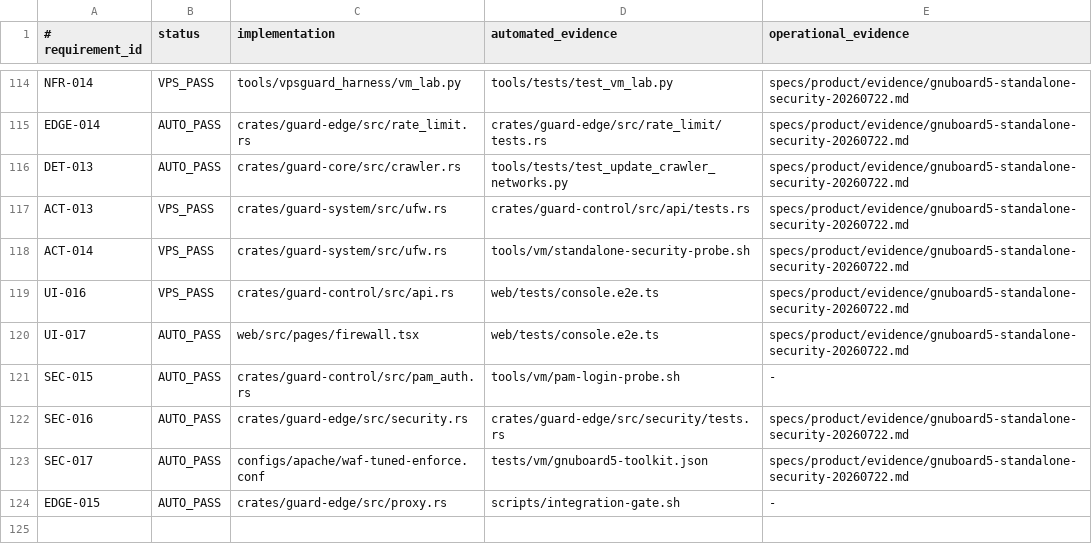
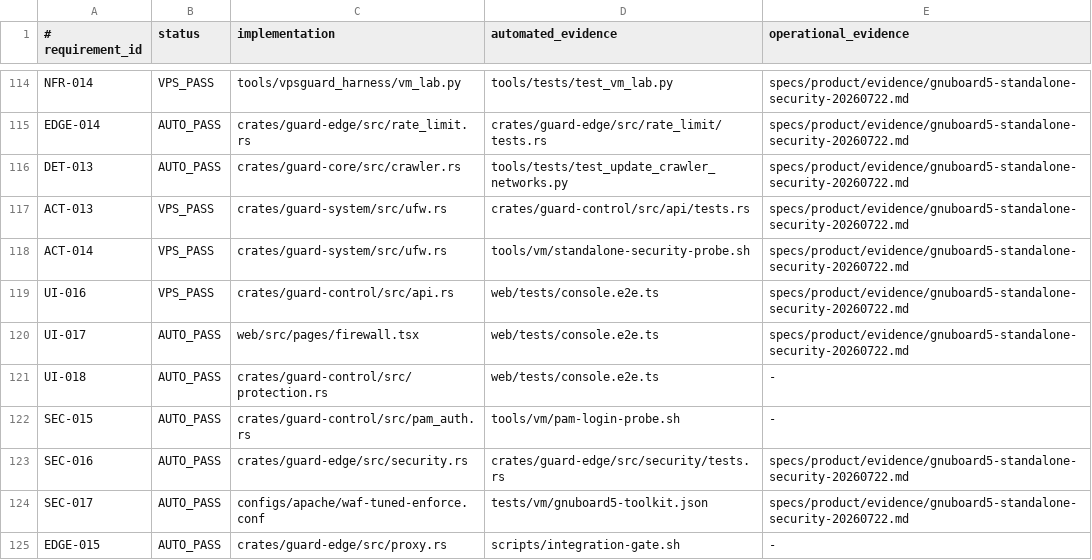
Before and after one commit to jiwonpapa/vpsguard, a TSV file: specs/product/verification-status.tsv, drawn as a sheet; only a part is shown, gaps mark what is left out.

Commit message:
feat(UI-018): add atomic protection policy settings

```diff
--- a/specs/product/verification-status.tsv
+++ b/specs/product/verification-status.tsv
@@ -120,2 +120,3 @@ UI-016|VPS_PASS|crates/guard-control/src/api.rs|web/tests/console.e2e.ts|specs/p
 UI-017|AUTO_PASS|web/src/pages/firewall.tsx|web/tests/console.e2e.ts|specs/product/evidence/gnuboard5-standalone-security-20260722.md
+UI-018|AUTO_PASS|crates/guard-control/src/protection.rs|web/tests/console.e2e.ts|-
 SEC-015|AUTO_PASS|crates/guard-control/src/pam_auth.rs|tools/vm/pam-login-probe.sh|-
```
Also changed, not shown: 25 other files.
